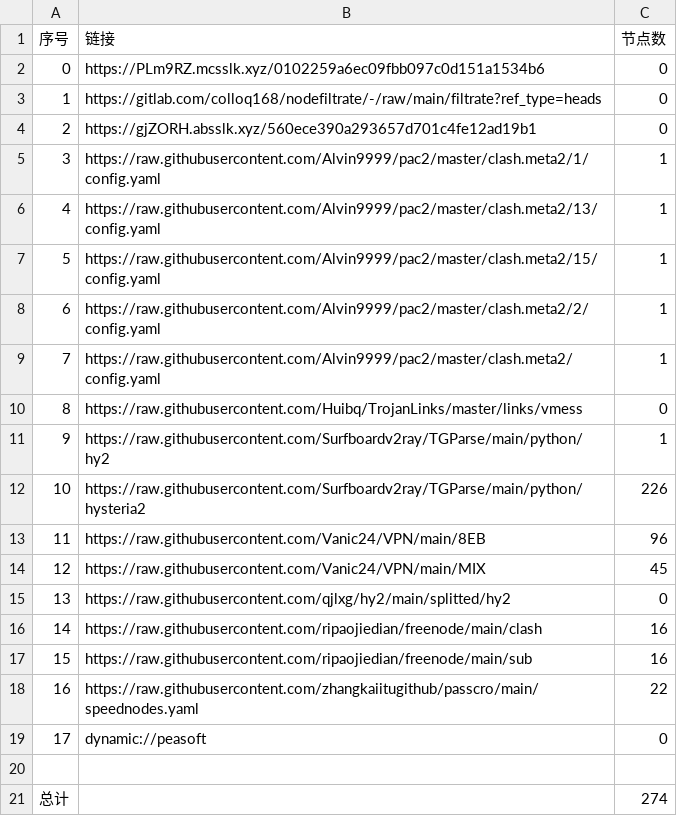
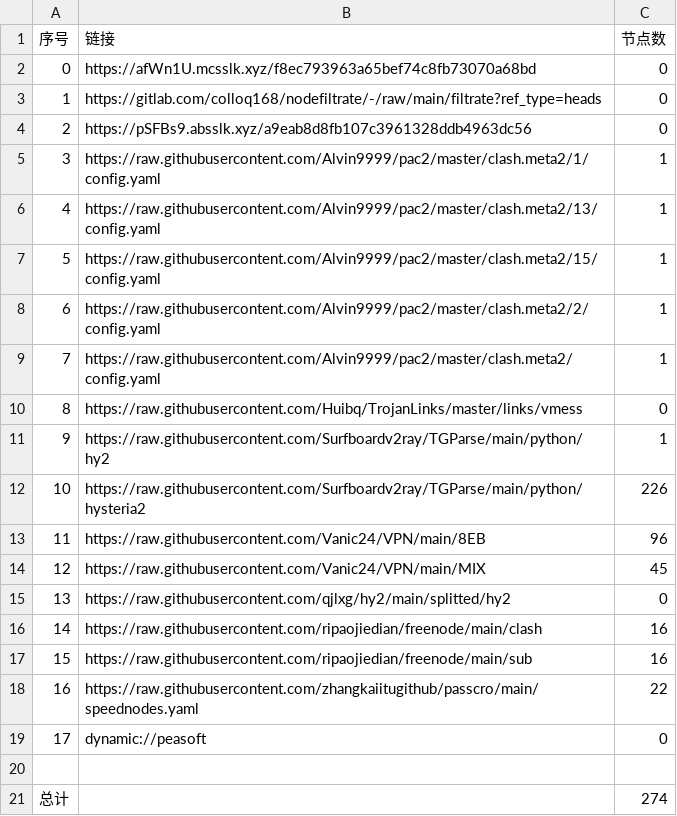
Before and after one commit to ileesen/PublicNodes, a CSV file: list_result.csv, drawn as a sheet.

```diff
--- a/list_result.csv
+++ b/list_result.csv
@@ -1,5 +1,5 @@
 序号,链接,节点数
-0,https://PLm9RZ.mcsslk.xyz/0102259a6ec09fbb097c0d151a1534b6,0
+0,https://afWn1U.mcsslk.xyz/f8ec793963a65bef74c8fb73070a68bd,0
 1,https://gitlab.com/colloq168/nodefiltrate/-/raw/main/filtrate?ref_type=heads,0
-2,https://gjZORH.absslk.xyz/560ece390a293657d701c4fe12ad19b1,0
+2,https://pSFBs9.absslk.xyz/a9eab8d8fb107c3961328ddb4963dc56,0
 3,https://raw.githubusercontent.com/Alvin9999/pac2/master/clash.meta2/1/config.yaml,1
```
Also changed, not shown: 11 other files.
